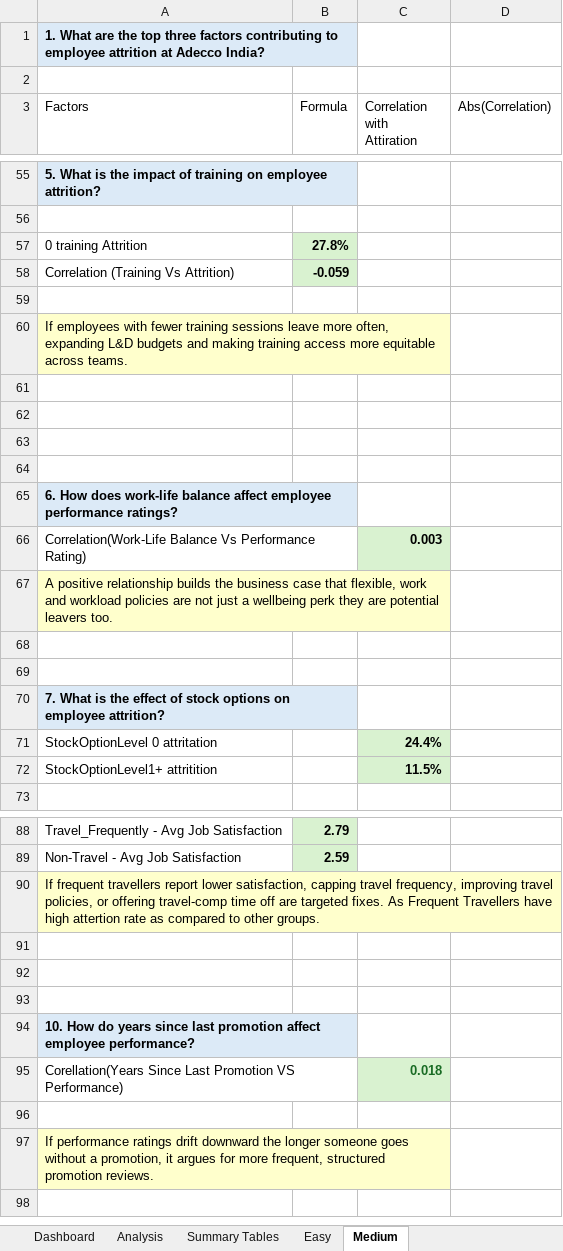
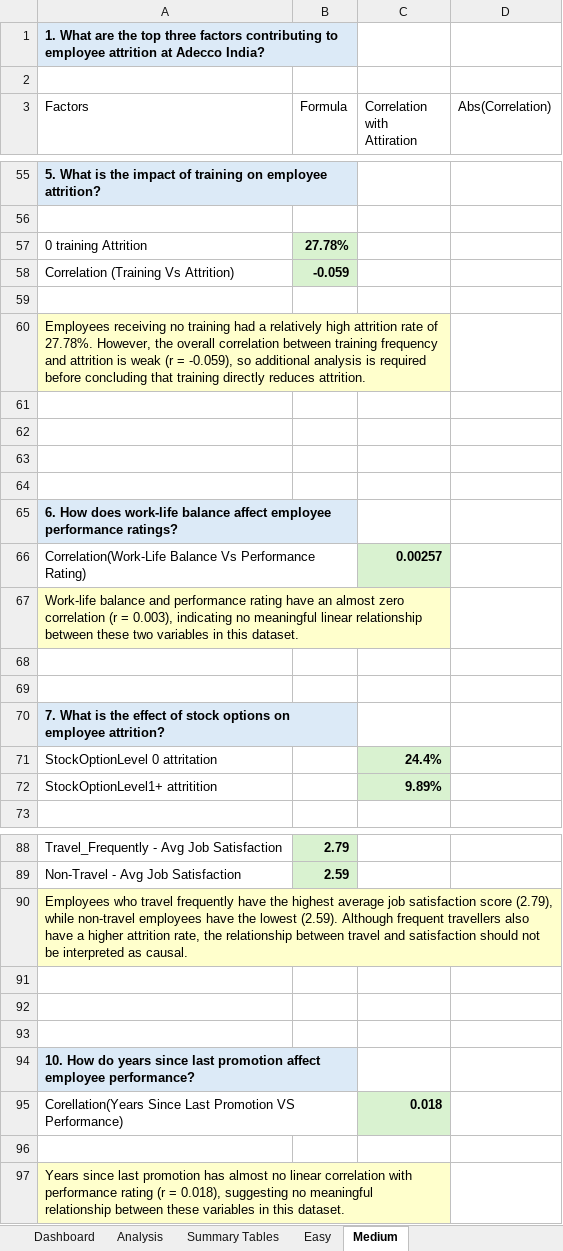
Before and after one commit to manishamali14/HRAnalysis, an Excel workbook: Adecco_HR_Analysis_Project.xlsx, sheet Medium, drawn as a sheet; only a part is shown, gaps mark what is left out; values as stored, in another font and other column widths than the file's, no borders; charts and pictures and table styles not drawn; the diff covers the shown part only; the diff names each change by its address in the sheet, - before the commit and + after, or states it on an @@ line.

```diff
--- a/Adecco_HR_Analysis_Project.xlsx (sheet Medium)
+++ b/Adecco_HR_Analysis_Project.xlsx (sheet Medium)
-B57 (Formula): 27.8%
+B57 (Formula): 27.78%
-A60 (Factors): If employees with fewer training sessions leave more often, expanding L&D budgets and making training access more equitable across teams.
+A60 (Factors): Employees receiving no training had a relatively high attrition rate of 27.78%. However, the overall correlation between training frequency and attrition is weak (r = -0.059), so additional analysis is required before concluding that training directly reduces attrition.
-C66 (Correlation with Attiration): 0.003
+C66 (Correlation with Attiration): 0.00257
-A67 (Factors): A positive relationship builds the business case that flexible, work and workload policies are not just a wellbeing perk they are potential leavers too.
+A67 (Factors): Work-life balance and performance rating have an almost zero correlation (r = 0.003), indicating no meaningful linear relationship between these two variables in this dataset.
-C72 (Correlation with Attiration): 11.5%
+C72 (Correlation with Attiration): 9.89%
-A90 (Factors): If frequent travellers report lower satisfaction, capping travel frequency, improving travel policies, or offering travel-comp time off are targeted fixes. As Frequent Travellers have high attertion rate as compared to other groups.
+A90 (Factors): Employees who travel frequently have the highest average job satisfaction score (2.79), while non-travel employees have the lowest (2.59). Although frequent travellers also have a higher attrition rate, the relationship between travel and satisfaction should not be interpreted as causal.
-C95 text colour: #196B24
+C95 text colour: black
-A97 (Factors): If performance ratings drift downward the longer someone goes without a promotion, it argues for more frequent, structured promotion reviews.
+A97 (Factors): Years since last promotion has almost no linear correlation with performance rating (r = 0.018), suggesting no meaningful relationship between these variables in this dataset.
```
Also changed, not shown: 3 edited cells elsewhere in this sheet, sheet Easy.
